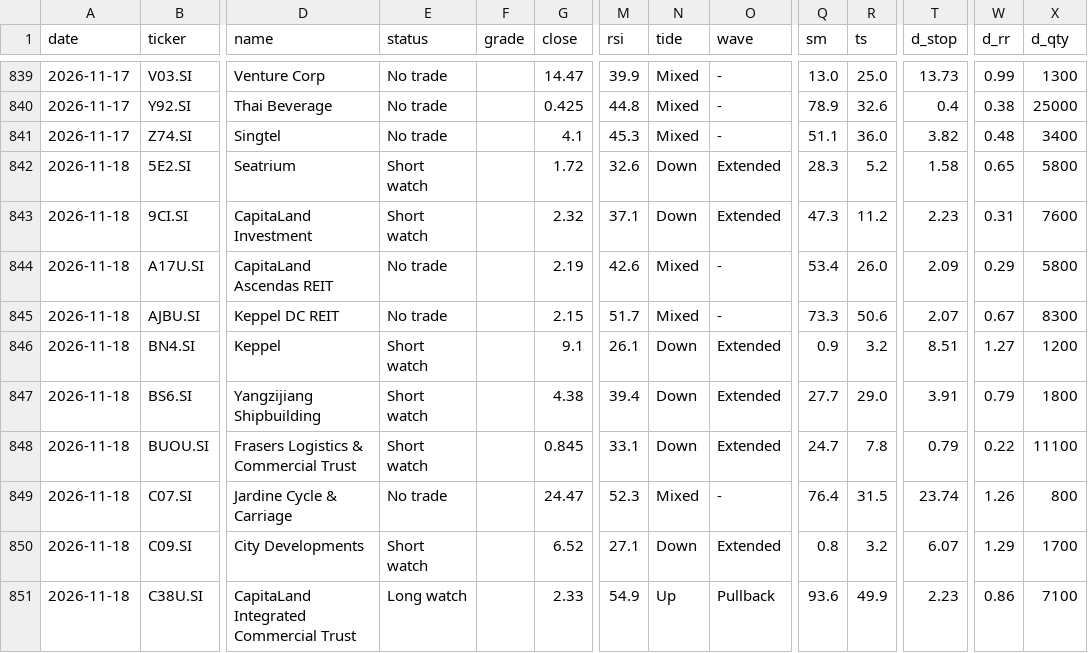
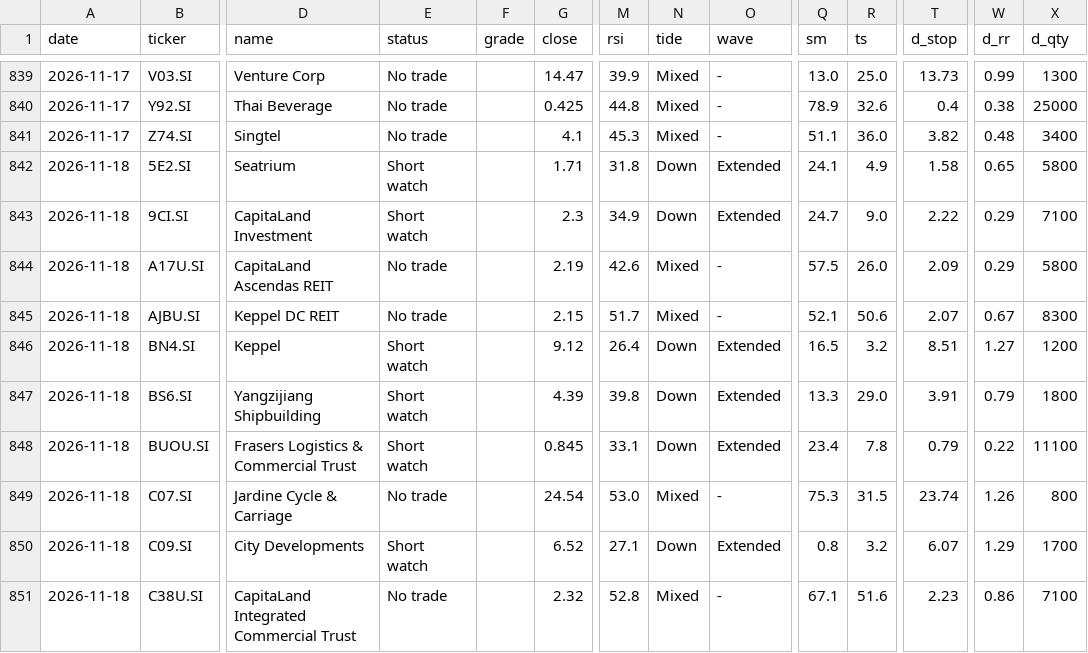
Before and after one commit to LSCAI-dev/Triple-Screen, a CSV file: docs/data/signals_log.csv, drawn as a sheet; only a part is shown, gaps mark what is left out; the diff covers the shown part only; the diff names each change by its address in the sheet, - before the commit and + after, or states it on an @@ line.

```diff
--- a/docs/data/signals_log.csv
+++ b/docs/data/signals_log.csv
-G842 (close): 1.72
+G842 (close): 1.71
-M842 (rsi): 32.6
+M842 (rsi): 31.8
-Q842 (sm): 28.3
+Q842 (sm): 24.1
-R842 (ts): 5.2
+R842 (ts): 4.9
-G843 (close): 2.32
+G843 (close): 2.3
-M843 (rsi): 37.1
+M843 (rsi): 34.9
-Q843 (sm): 47.3
+Q843 (sm): 24.7
-R843 (ts): 11.2
+R843 (ts): 9.0
-T843 (d_stop): 2.23
+T843 (d_stop): 2.22
-W843 (d_rr): 0.31
+W843 (d_rr): 0.29
-X843 (d_qty): 7600
+X843 (d_qty): 7100
-Q844 (sm): 53.4
+Q844 (sm): 57.5
-Q845 (sm): 73.3
+Q845 (sm): 52.1
-G846 (close): 9.1
+G846 (close): 9.12
-M846 (rsi): 26.1
+M846 (rsi): 26.4
-Q846 (sm): 0.9
+Q846 (sm): 16.5
-G847 (close): 4.38
+G847 (close): 4.39
-M847 (rsi): 39.4
+M847 (rsi): 39.8
-Q847 (sm): 27.7
+Q847 (sm): 13.3
-Q848 (sm): 24.7
+Q848 (sm): 23.4
-G849 (close): 24.47
+G849 (close): 24.54
-M849 (rsi): 52.3
+M849 (rsi): 53.0
-Q849 (sm): 76.4
+Q849 (sm): 75.3
-E851 (status): Long watch
+E851 (status): No trade
-G851 (close): 2.33
+G851 (close): 2.32
-M851 (rsi): 54.9
+M851 (rsi): 52.8
-N851 (tide): Up
+N851 (tide): Mixed
-O851 (wave): Pullback
+O851 (wave): -
-Q851 (sm): 93.6
+Q851 (sm): 67.1
-R851 (ts): 49.9
+R851 (ts): 51.6
```
Also changed, not shown: 85 edited cells elsewhere in this file, docs/data/prices/2026-11-18.csv, 37 other files.
